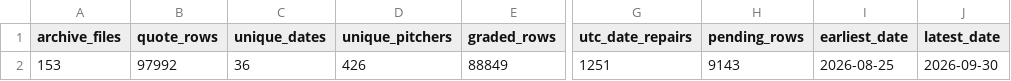
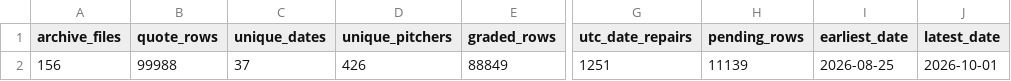
Before and after one commit to meverhart913/mlb-betting-lab, a CSV file: outputs/free_pitcher_k_archive_status.csv, drawn as a sheet; only a part is shown, gaps mark what is left out; the diff names each change by its address in the sheet, - before the commit and + after, or states it on an @@ line.

```diff
--- a/outputs/free_pitcher_k_archive_status.csv
+++ b/outputs/free_pitcher_k_archive_status.csv
-A2 (archive_files): 153
+A2 (archive_files): 156
-B2 (quote_rows): 97992
+B2 (quote_rows): 99988
-C2 (unique_dates): 36
+C2 (unique_dates): 37
-H2 (pending_rows): 9143
+H2 (pending_rows): 11139
-J2 (latest_date): 2026-09-30
+J2 (latest_date): 2026-10-01
```
